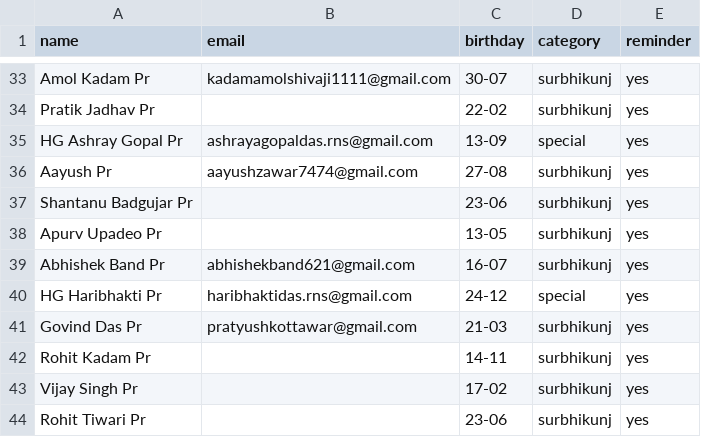
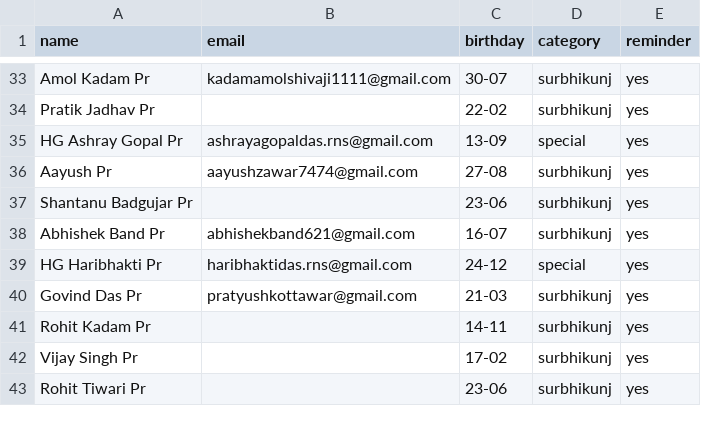
Before and after one commit to pratyushkottawar/Birthday_Mailer, a CSV file: data/birthdays.csv, drawn as a sheet; only a part is shown, gaps mark what is left out; the diff names each change by its address in the sheet, - before the commit and + after, or states it on an @@ line.

Commit message:
Clean up birthdays.csv by removing duplicates
Removed duplicate entries and cleaned up the birthdays CSV file.

```diff
--- a/data/birthdays.csv
+++ b/data/birthdays.csv
-row 38: Apurv Upadeo Pr |  | 13-05 | surbhikunj | yes
```
